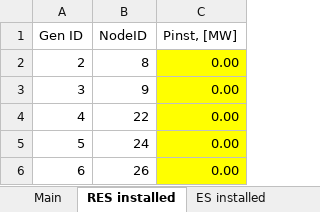
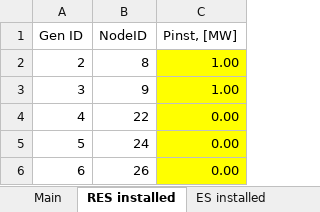
Before and after one commit to micaelsimoes/shared-resource-planning-no_esso-v2, an Excel workbook: data/CS1/case18_1/case18_1_2020.xlsx, sheet RES installed, drawn as a sheet; values as stored, in another font and other column widths than the file's, no borders; the diff names each change by its address in the sheet, - before the commit and + after, or states it on an @@ line.

```diff
--- a/data/CS1/case18_1/case18_1_2020.xlsx (sheet RES installed)
+++ b/data/CS1/case18_1/case18_1_2020.xlsx (sheet RES installed)
-C2:C3 (Pinst, [MW]): 0.00
+C2:C3 (Pinst, [MW]): 1.00
```
Also changed, not shown: sheet Pg, Summer, S3, sheet Pg, Winter, S3, sheet Pg, Summer, S2, sheet Pg, Winter, S2, sheet Pg, Summer, S1, sheet Pg, Winter, S1, 1 more sheet, 2 other files.
